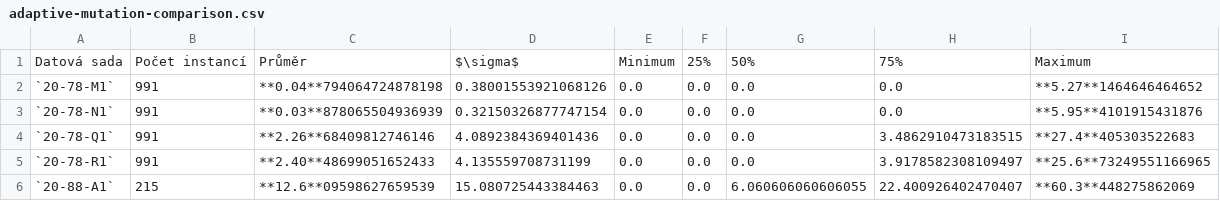
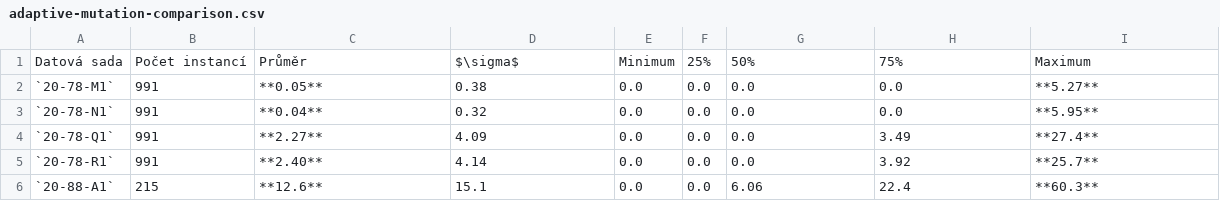
Before and after one commit to viluon/ni-kop, a CSV file: 5-weighted-sat/lit/adaptive-mutation-comparison.csv, drawn as a sheet.

```diff
--- a/5-weighted-sat/lit/adaptive-mutation-comparison.csv
+++ b/5-weighted-sat/lit/adaptive-mutation-comparison.csv
@@ -1,6 +1,6 @@
 Datová sada,Počet instancí,Průměr,$\sigma$,Minimum,25%,50%,75%,Maximum
-`20-78-M1`,991,**0.04**794064724878198,0.38001553921068126,0.0,0.0,0.0,0.0,**5.27**1464646464652
-`20-78-N1`,991,**0.03**878065504936939,0.32150326877747154,0.0,0.0,0.0,0.0,**5.95**4101915431876
-`20-78-Q1`,991,**2.26**68409812746146,4.0892384369401436,0.0,0.0,0.0,3.4862910473183515,**27.4**405303522683
-`20-78-R1`,991,**2.40**48699051652433,4.135559708731199,0.0,0.0,0.0,3.9178582308109497,**25.6**73249551166965
-`20-88-A1`,215,**12.6**09598627659539,15.080725443384463,0.0,0.0,6.060606060606055,22.400926402470407,**60.3**448275862069
+`20-78-M1`,991,**0.05**,0.38,0.0,0.0,0.0,0.0,**5.27**
+`20-78-N1`,991,**0.04**,0.32,0.0,0.0,0.0,0.0,**5.95**
+`20-78-Q1`,991,**2.27**,4.09,0.0,0.0,0.0,3.49,**27.4**
+`20-78-R1`,991,**2.40**,4.14,0.0,0.0,0.0,3.92,**25.7**
+`20-88-A1`,215,**12.6**,15.1,0.0,0.0,6.06,22.4,**60.3**
```
Also changed, not shown: 21 other files.
